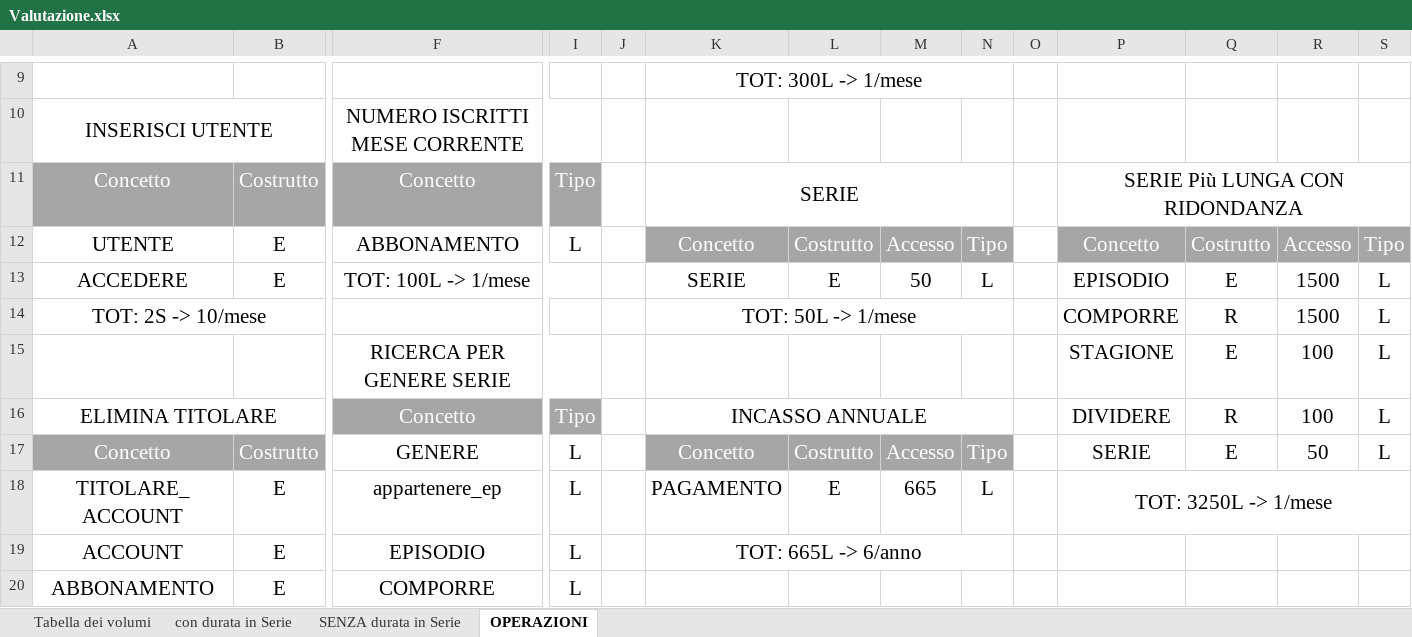
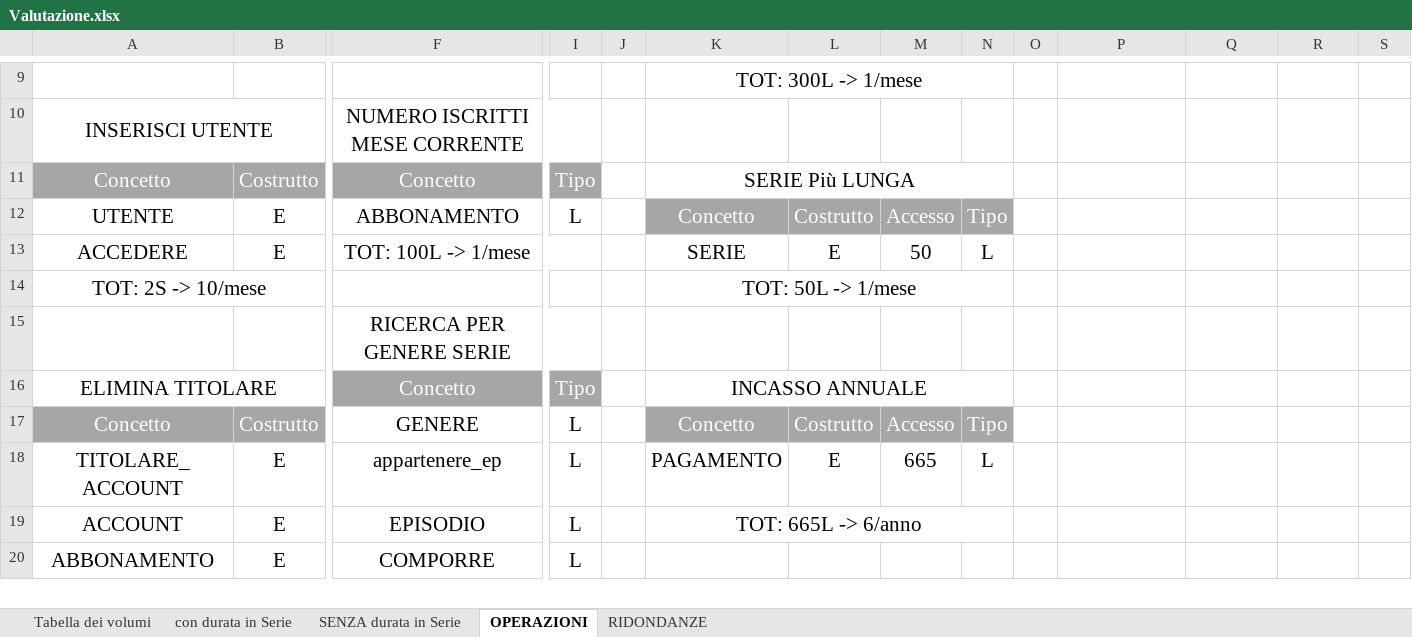
Before and after one commit to LuciaCastellucci/ProgettoBasiDiDati, an Excel workbook: Valutazione per campi ridondanti/Valutazione.xlsx, sheet OPERAZIONI, drawn as a sheet; only a part is shown, gaps mark what is left out; values as stored, in another font and other column widths than the file's, no borders; removed rows and columns are numbered as before the commit, all else as after; rows hold the shown columns only; the diff names each change by its address in the sheet, - before the commit and + after, or states it on an @@ line.

Commit message:
tabelle operazioni

```diff
--- a/Valutazione per campi ridondanti/Valutazione.xlsx (sheet OPERAZIONI)
+++ b/Valutazione per campi ridondanti/Valutazione.xlsx (sheet OPERAZIONI)
+sheet tab: RIDONDANZE
-K11: SERIE
+K11: SERIE Più LUNGA
-P11: SERIE Più LUNGA CON RIDONDANZA
+P11: (empty)
-P11:S11 merged
-P12: Concetto
+P12: (empty)
-P12:S12 fill: #A6A6A6
+P12:S12 fill: none
-Q12: Costrutto
+Q12: (empty)
-R12: Accesso
+R12: (empty)
-S12: Tipo
+S12: (empty)
-P13: EPISODIO
+P13: (empty)
-Q13: E
+Q13: (empty)
-R13:R14: 1500
+R13:R14: (empty)
-S13:S14: L
+S13:S14: (empty)
-P14: COMPORRE
+P14: (empty)
-Q14: R
+Q14: (empty)
-row 15:  |  | RICERCA PER GENERE SERIE |  |  |  |  |  |  |  | STAGIONE | E | 100 | L
+row 15:  |  | RICERCA PER GENERE SERIE
-P16: DIVIDERE
+P16: (empty)
-Q16: R
+Q16: (empty)
-R16: 100
+R16: (empty)
-S16:S17: L
+S16:S17: (empty)
-P17: SERIE
+P17: (empty)
-Q17: E
+Q17: (empty)
-R17: 50
+R17: (empty)
-P18: TOT: 3250L -> 1/mese
+P18: (empty)
-P18:S18 merged
```
Also changed, not shown: 1 other file.
